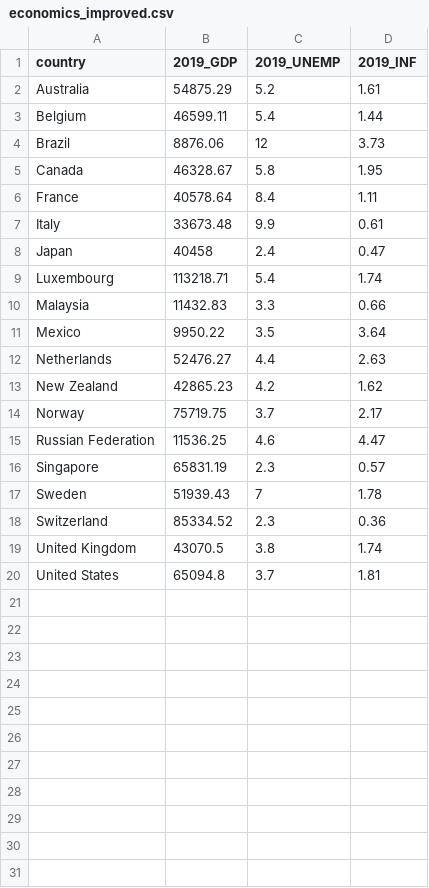
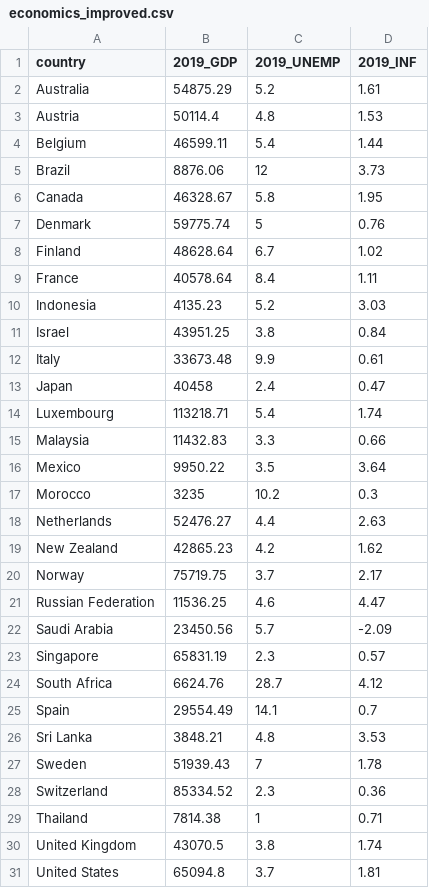
Before and after one commit to daikidev111/FIT3179-Assignment2, a CSV file: Cleaned_Datasets/economics_improved.csv, drawn as a sheet; the diff names each change by its address in the sheet, - before the commit and + after, or states it on an @@ line.

Commit message:
modification on the dataset

```diff
--- a/Cleaned_Datasets/economics_improved.csv
+++ b/Cleaned_Datasets/economics_improved.csv
+row 3: Austria | 50114.4 | 4.8 | 1.53
+row 7: Denmark | 59775.74 | 5 | 0.76
+row 8: Finland | 48628.64 | 6.7 | 1.02
+row 10: Indonesia | 4135.23 | 5.2 | 3.03
+row 11: Israel | 43951.25 | 3.8 | 0.84
+row 17: Morocco | 3235 | 10.2 | 0.3
+row 22: Saudi Arabia | 23450.56 | 5.7 | -2.09
+row 24: South Africa | 6624.76 | 28.7 | 4.12
+row 25: Spain | 29554.49 | 14.1 | 0.7
+row 26: Sri Lanka | 3848.21 | 4.8 | 3.53
+row 29: Thailand | 7814.38 | 1 | 0.71
```
